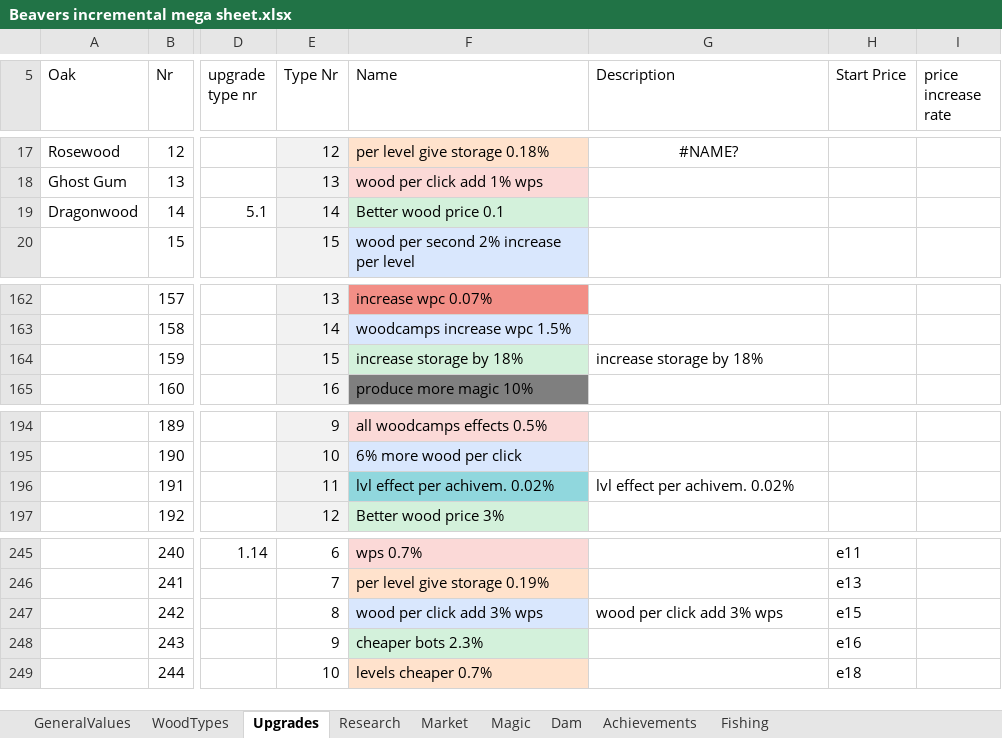
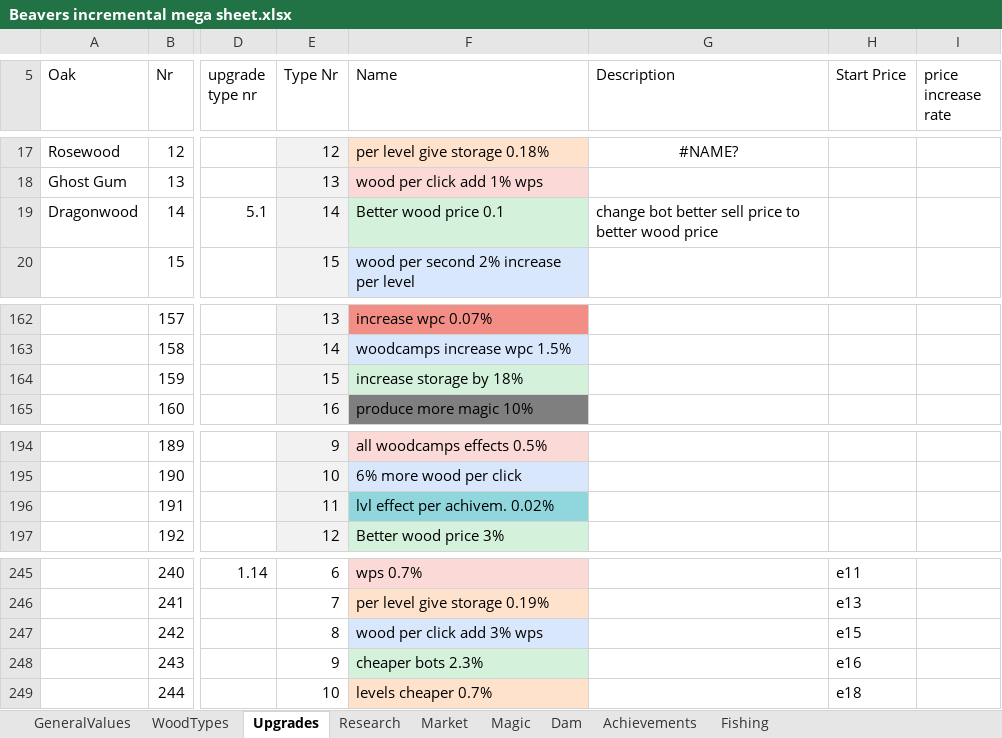
Before and after one commit to mdbernhards/BeaverIncremental, an Excel workbook: Beavers incremental mega sheet.xlsx, sheet Upgrades, drawn as a sheet; only a part is shown, gaps mark what is left out; values as stored, in another font and other column widths than the file's, no borders; the diff covers the shown part only; the diff names each change by its address in the sheet, - before the commit and + after, or states it on an @@ line.

Commit message:
Bots, Fish and small fixes
Implemented buying bots and bot sell logic
Hide magic upgrades after bought
Changed/Fixed some of the bot upgrade effects
Implemented simple fish logic

```diff
--- a/Beavers incremental mega sheet.xlsx (sheet Upgrades)
+++ b/Beavers incremental mega sheet.xlsx (sheet Upgrades)
-G19 (Description): (empty)
+G19 (Description): change bot better sell price to better wood price
-G164 (Description): increase storage by 18%
+G164 (Description): (empty)
-G196 (Description): lvl effect per achivem. 0.02%
+G196 (Description): (empty)
-G247 (Description): wood per click add 3% wps
+G247 (Description): (empty)
```
Also changed, not shown: 32 edited cells elsewhere in this sheet, 16 other files.
